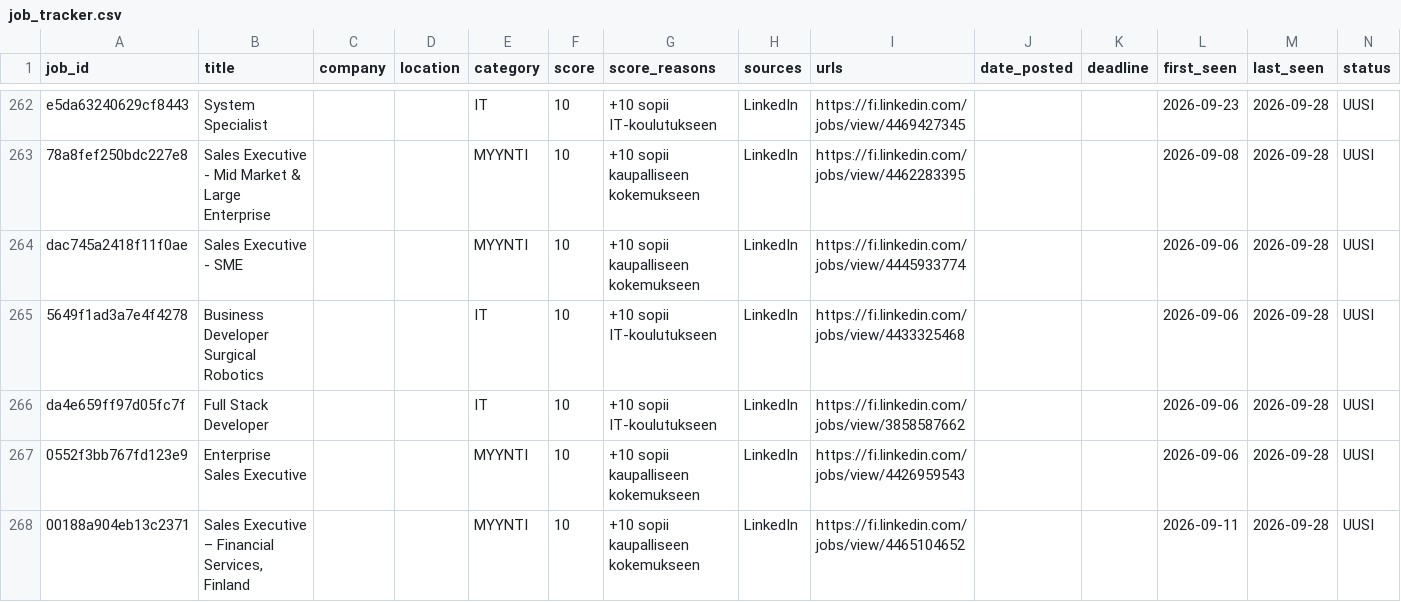
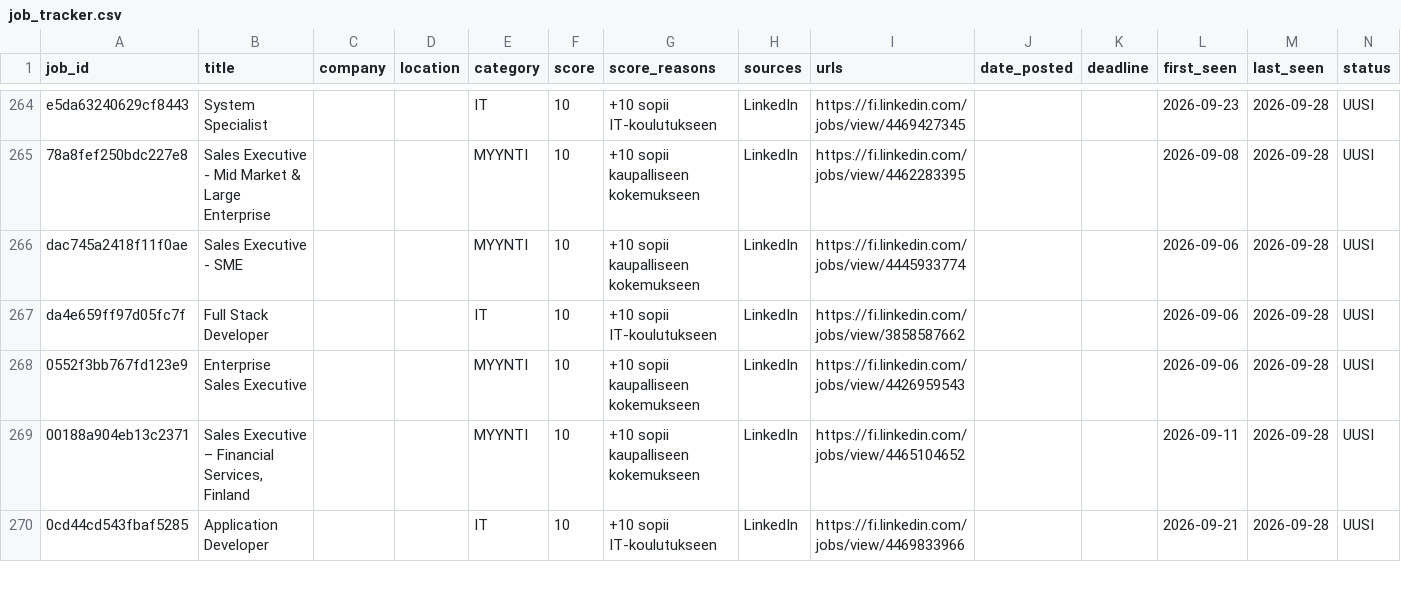
Before and after one commit to JanOlaf1/Job-agent, a CSV file: job_tracker.csv, drawn as a sheet; only a part is shown, gaps mark what is left out; the shorter side is filled out with more unchanged rows; removed rows and columns are numbered as before the commit, all else as after; rows hold the shown columns only; the diff covers the shown part only; the diff names each change by its address in the sheet, - before the commit and + after, or states it on an @@ line.

```diff
--- a/job_tracker.csv
+++ b/job_tracker.csv
-row 265: 5649f1ad3a7e4f4278 | Business Developer Surgical Robotics |  |  | IT | 10 | +10 sopii IT-koulutukseen | LinkedIn | https://fi.linkedin.com/jobs/view/4433325468 |  |  | 2026-09-06 | 2026-09-28 | UUSI
```
Also changed, not shown: 10 added rows and 5 removed rows elsewhere in this file, 2 other files.
